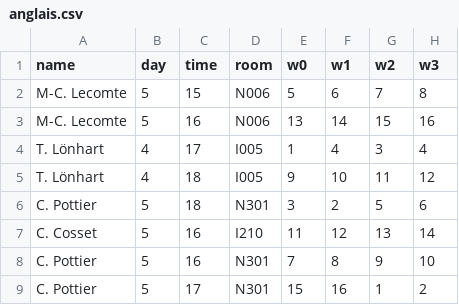
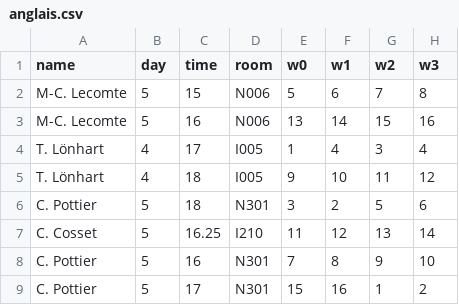
Before and after one commit to hugo-s29/mp2i-cours, a CSV file: perso/plannings/kholles/anglais.csv, drawn as a sheet; only a part is shown; the diff names each change by its address in the sheet, - before the commit and + after, or states it on an @@ line.

```diff
--- a/perso/plannings/kholles/anglais.csv
+++ b/perso/plannings/kholles/anglais.csv
-C7 (time): 16
+C7 (time): 16.25
```
Also changed, not shown: perso/plannings/kholles/maths.csv, perso/plannings/kholles/physique.csv, 10 other files.
